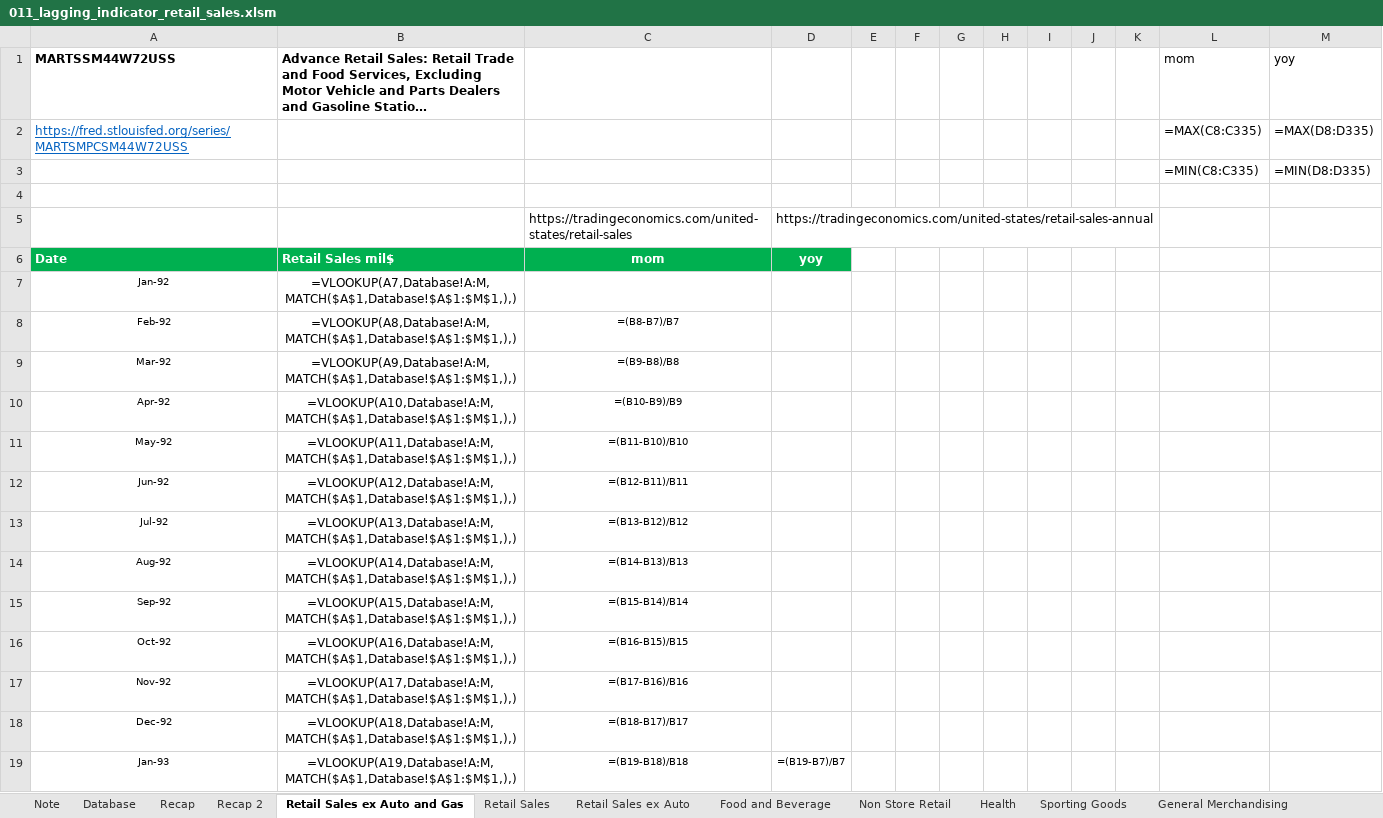
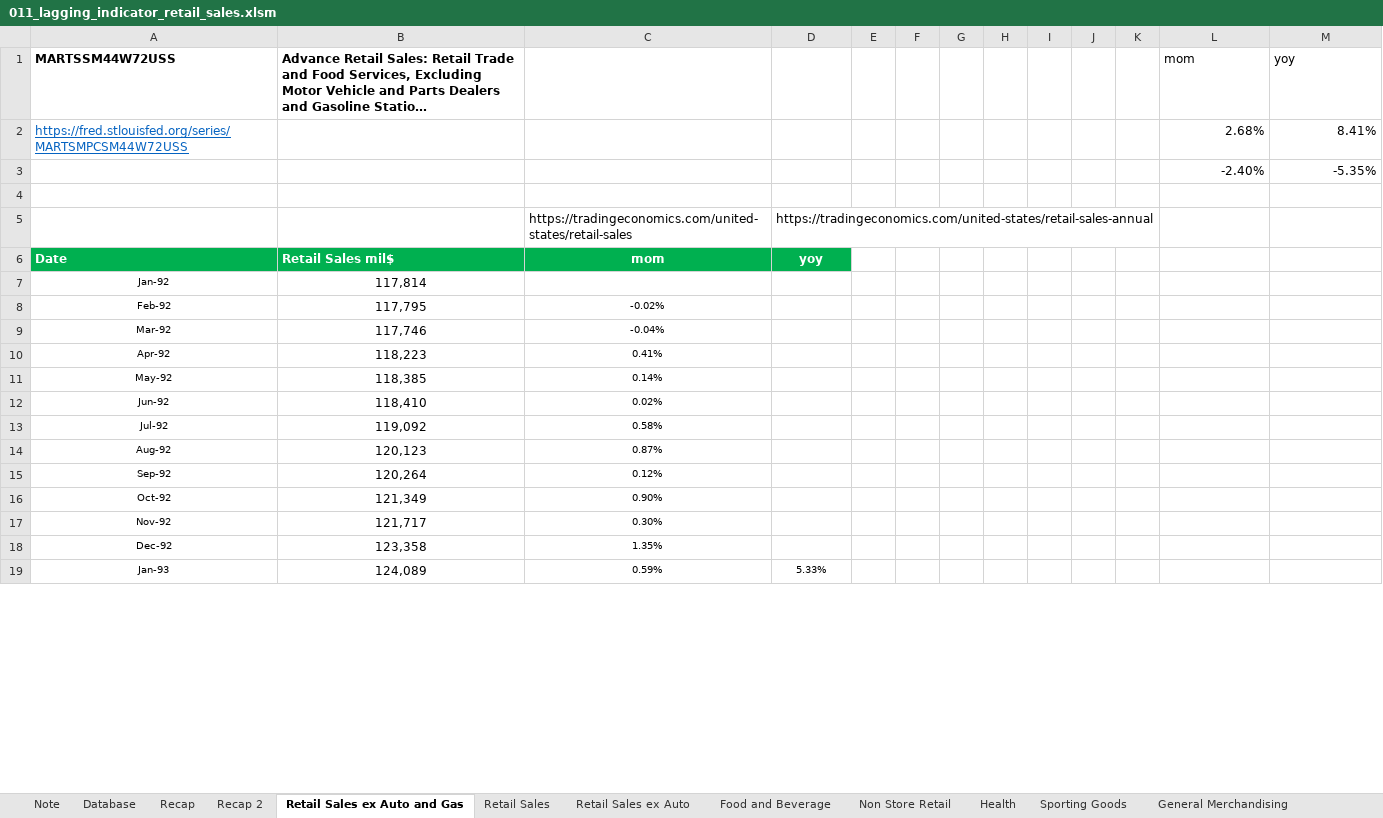
Before and after one commit to markjm5/portfoliomanagement, an Excel workbook: trading_excel_files/01_lagging_coincident_indicators/011_lagging_indicator_retail_sales.xlsm, sheet Retail Sales ex Auto and Gas, drawn as a sheet; only a part is shown; long unchanged cells end in …; values as stored, in another font and other column widths than the file's, no borders; formulas without a stored value are shown as written; charts and pictures and conditional formats and table styles not drawn; removed rows and columns are numbered as before the commit, all else as after; the diff covers the shown part only; the diff names each change by its address in the sheet, - before the commit and + after, or states it on an @@ line.

```diff
--- a/trading_excel_files/01_lagging_coincident_indicators/011_lagging_indicator_retail_sales.xlsm (sheet Retail Sales ex Auto and Gas)
+++ b/trading_excel_files/01_lagging_coincident_indicators/011_lagging_indicator_retail_sales.xlsm (sheet Retail Sales ex Auto and Gas)
-L2 (mom): =MAX(C8:C335)
+L2 (mom): 2.68%
-M2 (yoy): =MAX(D8:D335)
+M2 (yoy): 8.41%
-row 3:  |  |  |  |  |  |  |  |  |  |  | =MIN(C8:C335) | =MIN(D8:D335)
+row 3:  |  |  |  |  |  |  |  |  |  |  | -2.40% | -5.35%
-B7: =VLOOKUP(A7,Database!A:M,MATCH($A$1,Database!$A$1:$M$1,),)
+B7: 117,814
-B8: =VLOOKUP(A8,Database!A:M,MATCH($A$1,Database!$A$1:$M$1,),)
+B8: 117,795
-C8: =(B8-B7)/B7
+C8: -0.02%
-B9: =VLOOKUP(A9,Database!A:M,MATCH($A$1,Database!$A$1:$M$1,),)
+B9: 117,746
-C9: =(B9-B8)/B8
+C9: -0.04%
-B10: =VLOOKUP(A10,Database!A:M,MATCH($A$1,Database!$A$1:$M$1,),)
+B10: 118,223
-C10: =(B10-B9)/B9
+C10: 0.41%
-B11: =VLOOKUP(A11,Database!A:M,MATCH($A$1,Database!$A$1:$M$1,),)
+B11: 118,385
-C11: =(B11-B10)/B10
+C11: 0.14%
-B12: =VLOOKUP(A12,Database!A:M,MATCH($A$1,Database!$A$1:$M$1,),)
+B12: 118,410
-C12: =(B12-B11)/B11
+C12: 0.02%
-B13: =VLOOKUP(A13,Database!A:M,MATCH($A$1,Database!$A$1:$M$1,),)
+B13: 119,092
-C13: =(B13-B12)/B12
+C13: 0.58%
-B14: =VLOOKUP(A14,Database!A:M,MATCH($A$1,Database!$A$1:$M$1,),)
+B14: 120,123
-C14: =(B14-B13)/B13
+C14: 0.87%
-B15: =VLOOKUP(A15,Database!A:M,MATCH($A$1,Database!$A$1:$M$1,),)
+B15: 120,264
-C15: =(B15-B14)/B14
+C15: 0.12%
-B16: =VLOOKUP(A16,Database!A:M,MATCH($A$1,Database!$A$1:$M$1,),)
+B16: 121,349
-C16: =(B16-B15)/B15
+C16: 0.90%
-B17: =VLOOKUP(A17,Database!A:M,MATCH($A$1,Database!$A$1:$M$1,),)
+B17: 121,717
-C17: =(B17-B16)/B16
+C17: 0.30%
-B18: =VLOOKUP(A18,Database!A:M,MATCH($A$1,Database!$A$1:$M$1,),)
+B18: 123,358
-C18: =(B18-B17)/B17
+C18: 1.35%
-B19: =VLOOKUP(A19,Database!A:M,MATCH($A$1,Database!$A$1:$M$1,),)
+B19: 124,089
-C19: =(B19-B18)/B18
+C19: 0.59%
-D19: =(B19-B7)/B7
+D19: 5.33%
```
Also changed, not shown: 1 added row and 1038 edited cells elsewhere in this sheet, sheet Recap 2, sheet Non Store Retail, sheet Miscellaneous stores retailers, sheet Sporting Goods, sheet Gas Station, sheet Food Services, 12 more sheets, charts or pictures, 2 other files.
